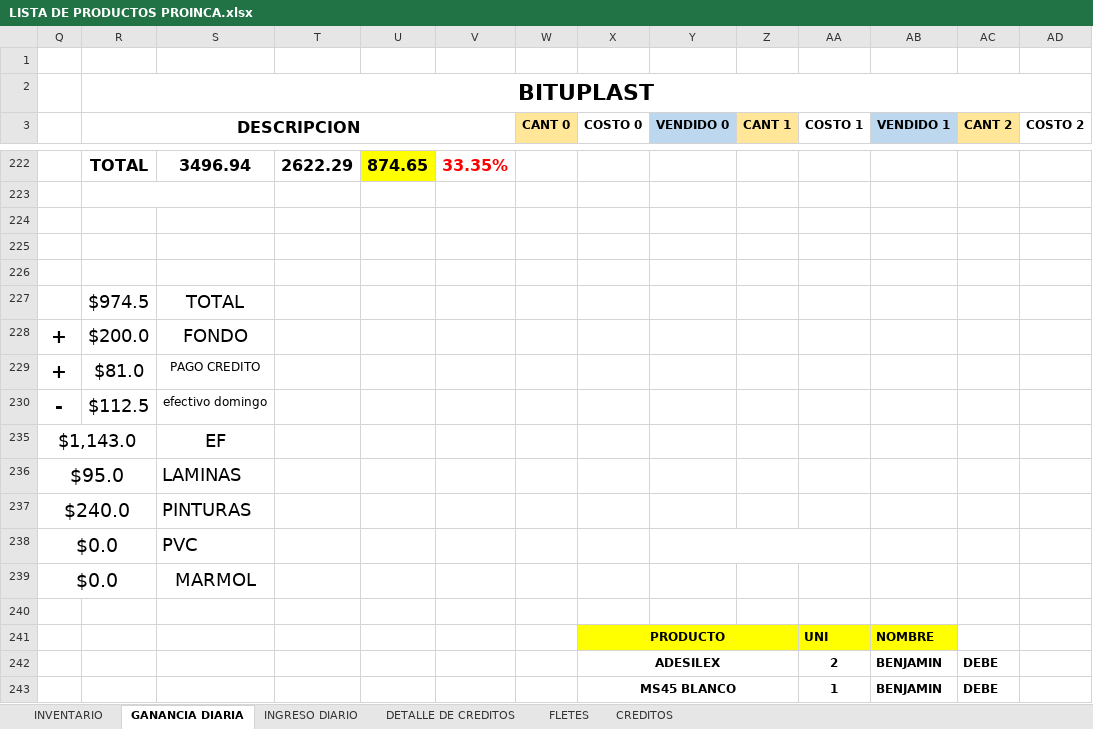
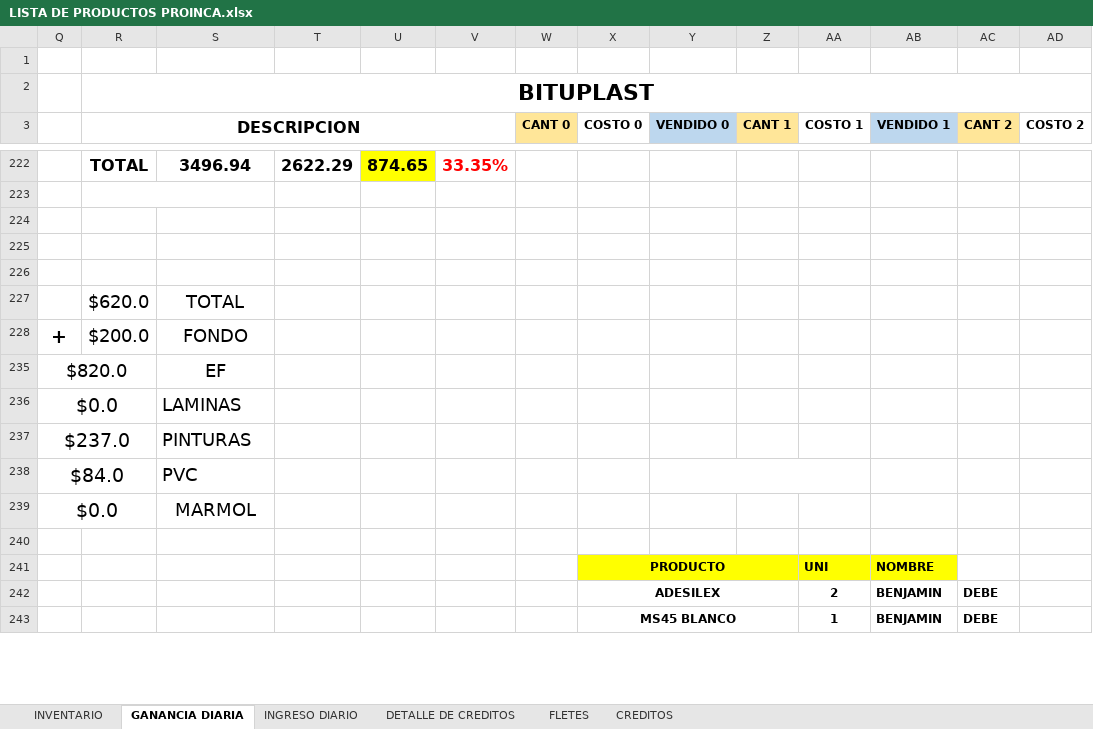
Before and after one commit to JPuente25/Proinca, an Excel workbook: LISTA DE PRODUCTOS PROINCA.xlsx, sheet GANANCIA DIARIA, drawn as a sheet; only a part is shown, gaps mark what is left out; values as stored, in another font and other column widths than the file's, no borders; rows hold the shown columns only; the diff names each change by its address in the sheet, - before the commit and + after, or states it on an @@ line.

```diff
--- a/LISTA DE PRODUCTOS PROINCA.xlsx (sheet GANANCIA DIARIA)
+++ b/LISTA DE PRODUCTOS PROINCA.xlsx (sheet GANANCIA DIARIA)
-R227 (DESCRIPCION): $974.5
+R227 (DESCRIPCION): $620.0
@@ row 229 hidden: + | $81.0 | PAGO CREDITO @@
-row 230: - | $112.5 | efectivo domingo
-Q235: $1,143.0
+Q235: $820.0
-Q236: $95.0
+Q236: $0.0
-Q237: $240.0
+Q237: $237.0
-Q238: $0.0
+Q238: $84.0
```
Also changed, not shown: sheet CREDITOS, sheet DETALLE DE CREDITOS, sheet INGRESO DIARIO, hidden cells.
